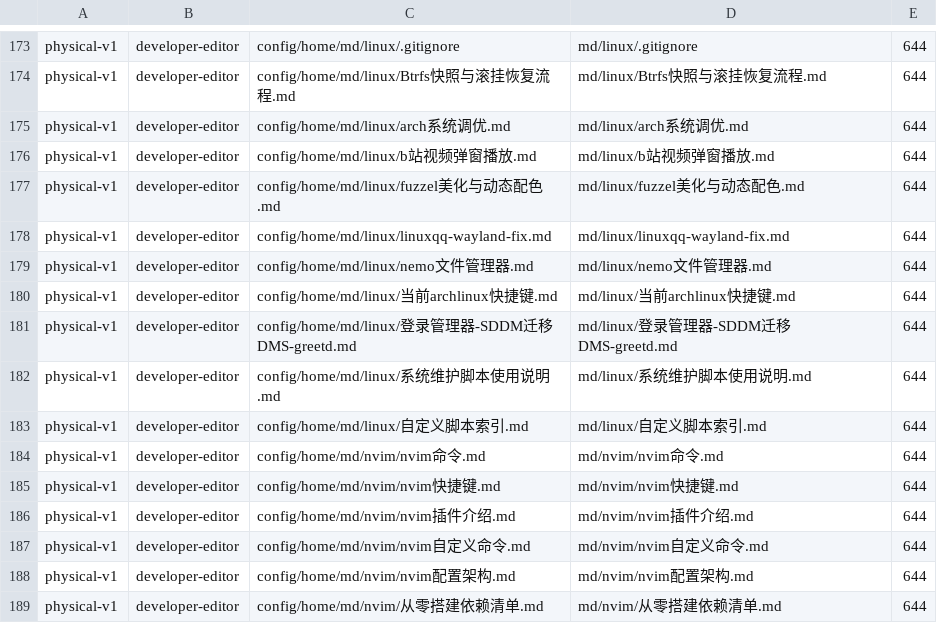
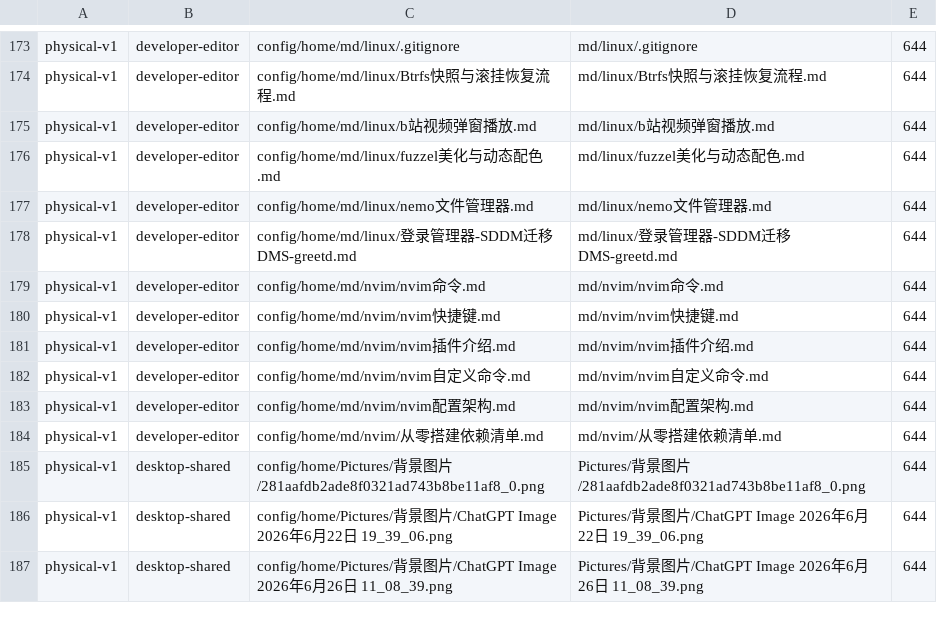
Before and after one commit to tjz123psh/my-arch-setup-deepseek, a TSV file: manifests/config-mappings.tsv, drawn as a sheet; only a part is shown, gaps mark what is left out; the shorter side is filled out with more unchanged rows; the diff covers the shown part only.

Commit message:
chore(payload): 同步 ~/md 知识库（新增 11 篇 + 3 图标，删除 12 篇已删文档）
宿主 ~/md 与仓库 config/home/md 重新对齐为 34:34。
新增：dsh安装下载/（安装指南、插件清单、记忆系统说明 + 3 个官方图标）、
kafka/（Kafka-King 安装、本地开发栈）、zed/、供应商配置/（agentrouter 文档、
cc-switch 方案、check-settings.mjs）、linux/WiFi热点修复记录.md、
linux/Obsidian-GoogleDrive云端自动同步配置.md。
删除（宿主已删）：opencode配置、rog-control-center中文翻译/（3 文件）、
skills目录/skill市场、软件使用教程/（leaf-guide、yazi 教程）、
linux/（arch系统调优、linuxqq-wayland-fix、当前archlinux快捷键、系统维护脚本使用说明、自定义脚本索引）。
更新：nvim 快捷键/插件介绍/配置架构 三篇（宿主侧较新）。
例外：archlinux/Shorin-ArchLinux-Guide-合集.md 保留仓库脱敏版（宿主副本仍含 3 处明文口令，不入库）。

mappings 289 -> 291（+14 文档映射 / -7 已删文档行）、config 文件 388 -> 390；
docs/comprehensive-review 与 physical-offline-install 的「当前数字」同步更新，
并标注 2026-09-18 那批验收对应 mappings=289 时期的 payload（同口径新值为 290/272/256）。
门禁 ./check-extend.sh --full 13/13 通过。

```diff
--- a/manifests/config-mappings.tsv
+++ b/manifests/config-mappings.tsv
@@ -174,11 +174,6 @@ physical-v1	developer-editor	config/home/md/linux/.gitignore	md/linux/.gitignore
 physical-v1	developer-editor	config/home/md/linux/Btrfs快照与滚挂恢复流程.md	md/linux/Btrfs快照与滚挂恢复流程.md	644
-physical-v1	developer-editor	config/home/md/linux/arch系统调优.md	md/linux/arch系统调优.md	644
 physical-v1	developer-editor	config/home/md/linux/b站视频弹窗播放.md	md/linux/b站视频弹窗播放.md	644
 physical-v1	developer-editor	config/home/md/linux/fuzzel美化与动态配色.md	md/linux/fuzzel美化与动态配色.md	644
-physical-v1	developer-editor	config/home/md/linux/linuxqq-wayland-fix.md	md/linux/linuxqq-wayland-fix.md	644
 physical-v1	developer-editor	config/home/md/linux/nemo文件管理器.md	md/linux/nemo文件管理器.md	644
-physical-v1	developer-editor	config/home/md/linux/当前archlinux快捷键.md	md/linux/当前archlinux快捷键.md	644
 physical-v1	developer-editor	config/home/md/linux/登录管理器-SDDM迁移DMS-greetd.md	md/linux/登录管理器-SDDM迁移DMS-greetd.md	644
-physical-v1	developer-editor	config/home/md/linux/系统维护脚本使用说明.md	md/linux/系统维护脚本使用说明.md	644
-physical-v1	developer-editor	config/home/md/linux/自定义脚本索引.md	md/linux/自定义脚本索引.md	644
 physical-v1	developer-editor	config/home/md/nvim/nvim命令.md	md/nvim/nvim命令.md	644
```
Also changed, not shown: 14 added rows and 7 removed rows elsewhere in this file, 31 other files.
